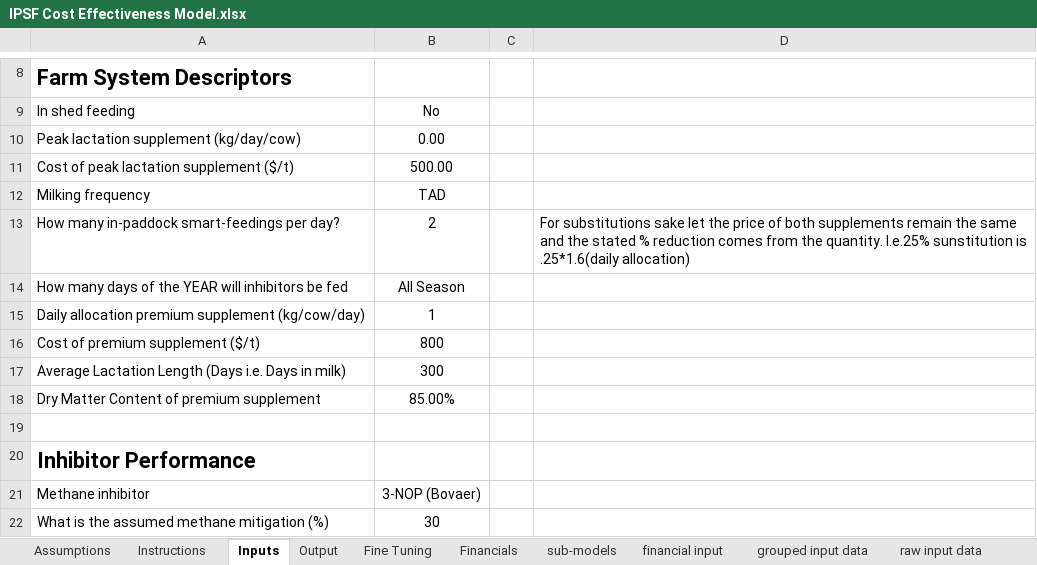
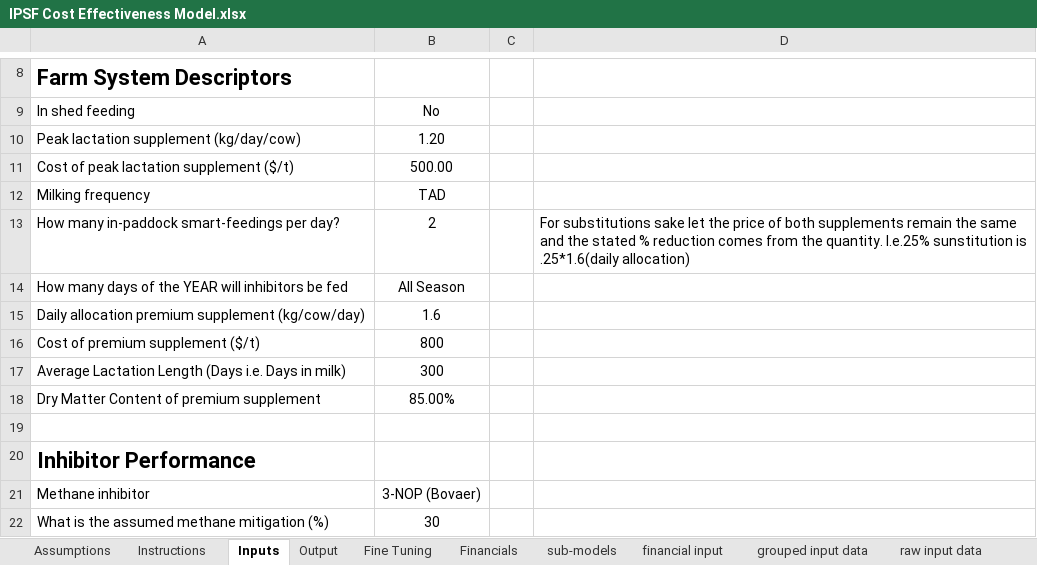
Before and after one commit to BenMarmont/Masters-Thesis, an Excel workbook: IPSF Cost Effectiveness Model.xlsx, sheet Inputs, drawn as a sheet; only a part is shown, gaps mark what is left out; values as stored, in another font and other column widths than the file's, no borders; the diff names each change by its address in the sheet, - before the commit and + after, or states it on an @@ line.

```diff
--- a/IPSF Cost Effectiveness Model.xlsx (sheet Inputs)
+++ b/IPSF Cost Effectiveness Model.xlsx (sheet Inputs)
-B10: 0.00
+B10: 1.20
-B15: 1
+B15: 1.6
```
Also changed, not shown: sheet sub-models, sheet Financials, sheet Output, sheet Fine Tuning.
